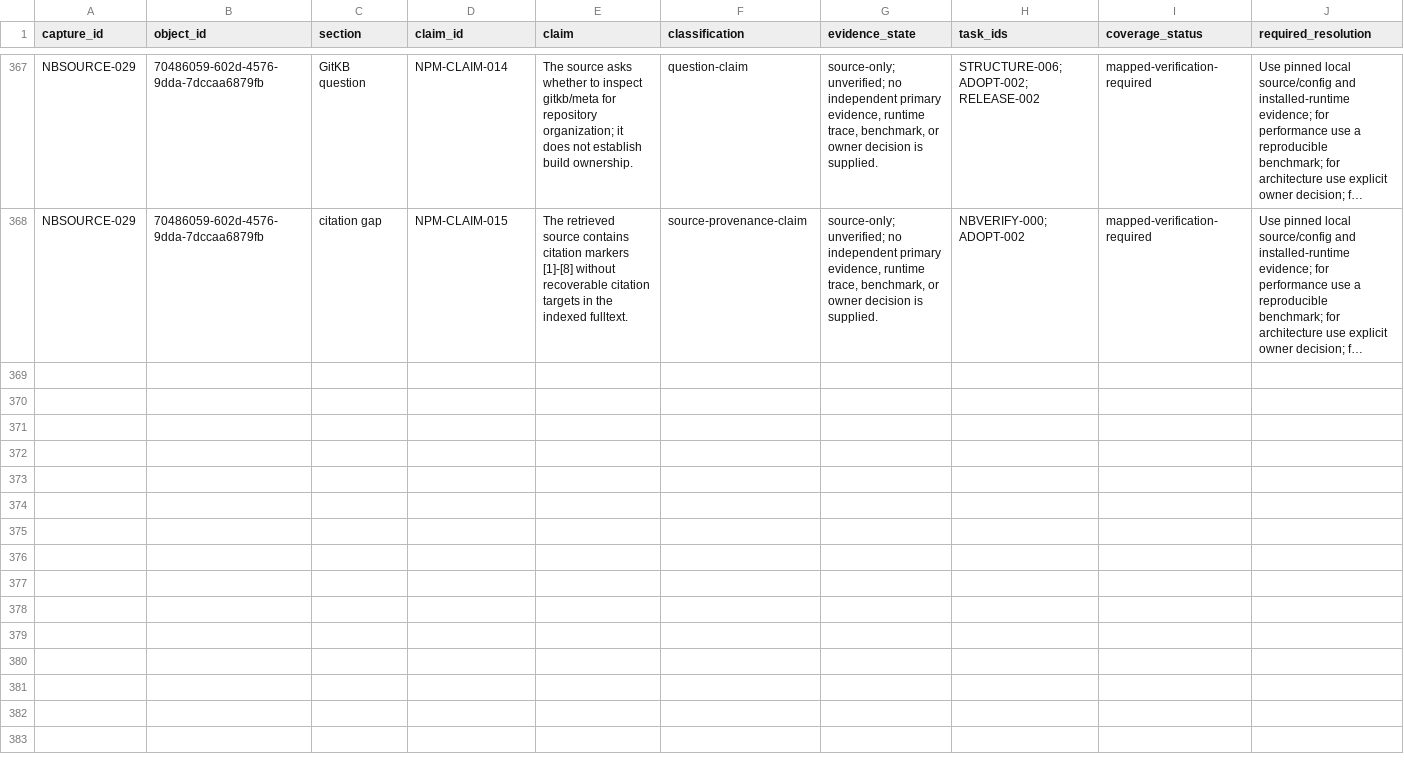
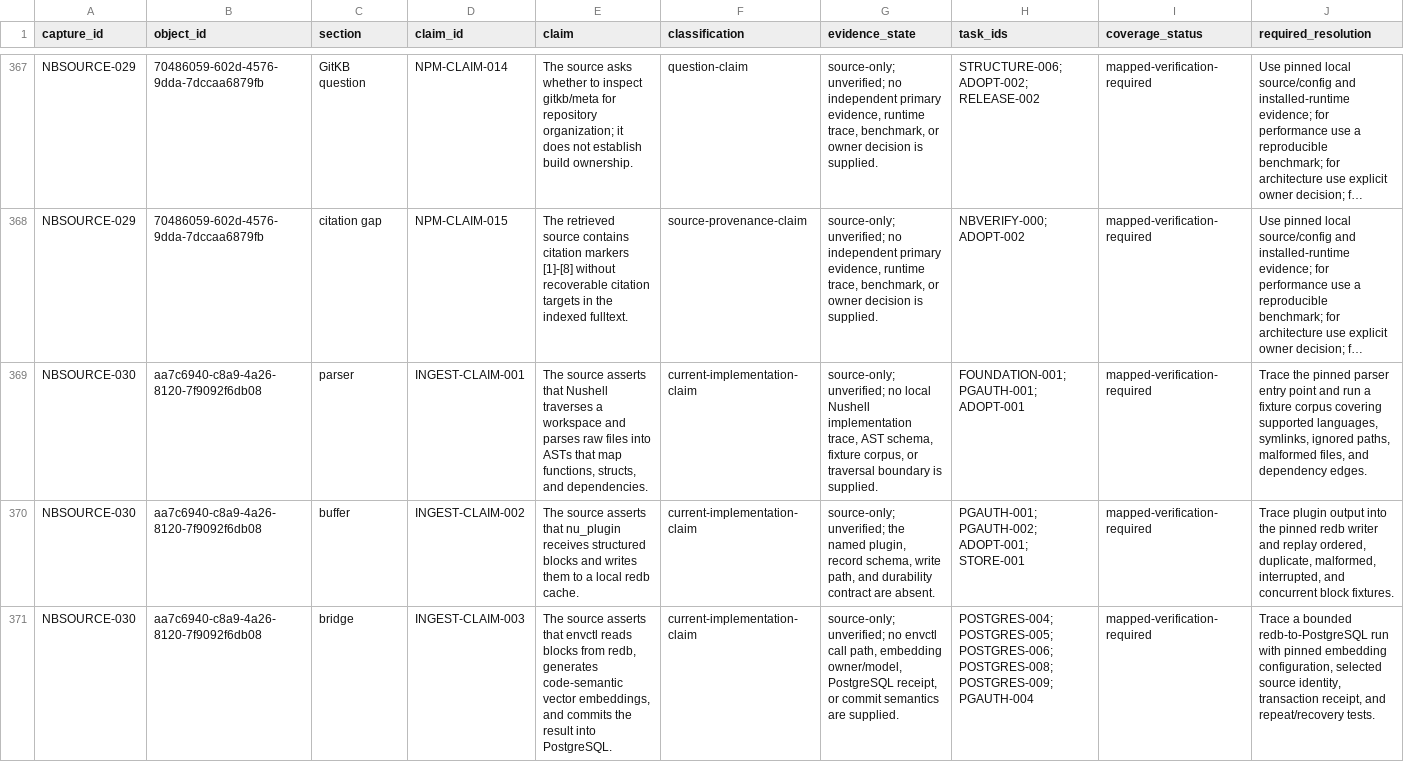
Before and after one commit to FlexNetOS/lifeos, a CSV file: planning-spine-v0/generated/notebooklm_source_claims.source.csv, drawn as a sheet; only a part is shown, gaps mark what is left out; long unchanged cells end in …; the diff covers the shown part only; the diff names each change by its address in the sheet, - before the commit and + after, or states it on an @@ line.

Commit message:
planning-spine: capture NotebookLM source 030

```diff
--- a/planning-spine-v0/generated/notebooklm_source_claims.source.csv
+++ b/planning-spine-v0/generated/notebooklm_source_claims.source.csv
+row 369: NBSOURCE-030 | aa7c6940-c8a9-4a26-8120-7f9092f6db08 | parser | INGEST-CLAIM-001 | The source asserts that Nushell traverses a workspace and parses raw files into ASTs that map functions, structs, and dependencies. | current-implementation-claim | source-only; unverified; no local Nushell implementation trace, AST schema, fixture corpus, or traversal boundary is supplied. | FOUNDATION-001; PGAUTH-001; ADOPT-001 | mapped-verification-required | Trace the pinned parser entry point and run a fixture corpus covering supported languages, symlinks, ignored paths, malformed files, and dependency edges.
+row 370: NBSOURCE-030 | aa7c6940-c8a9-4a26-8120-7f9092f6db08 | buffer | INGEST-CLAIM-002 | The source asserts that nu_plugin receives structured blocks and writes them to a local redb cache. | current-implementation-claim | source-only; unverified; the named plugin, record schema, write path, and durability contract are absent. | PGAUTH-001; PGAUTH-002; ADOPT-001; STORE-001 | mapped-verification-required | Trace plugin output into the pinned redb writer and replay ordered, duplicate, malformed, interrupted, and concurrent block fixtures.
+row 371: NBSOURCE-030 | aa7c6940-c8a9-4a26-8120-7f9092f6db08 | bridge | INGEST-CLAIM-003 | The source asserts that envctl reads blocks from redb, generates code-semantic vector embeddings, and commits the result into PostgreSQL. | current-implementation-claim | source-only; unverified; no envctl call path, embedding owner/model, PostgreSQL receipt, or commit semantics are supplied. | POSTGRES-004; POSTGRES-005; POSTGRES-006; POSTGRES-008; POSTGRES-009; PGAUTH-004 | mapped-verification-required | Trace a bounded redb-to-PostgreSQL run with pinned embedding configuration, selected source identity, transaction receipt, and repeat/recovery tests.
```
Also changed, not shown: 6 added rows elsewhere in this file, planning-spine-v0/generated/current_state_gap.source.csv, planning-spine-v0/generated/notebooklm_claim_evidence.source.csv, 16 other files.
